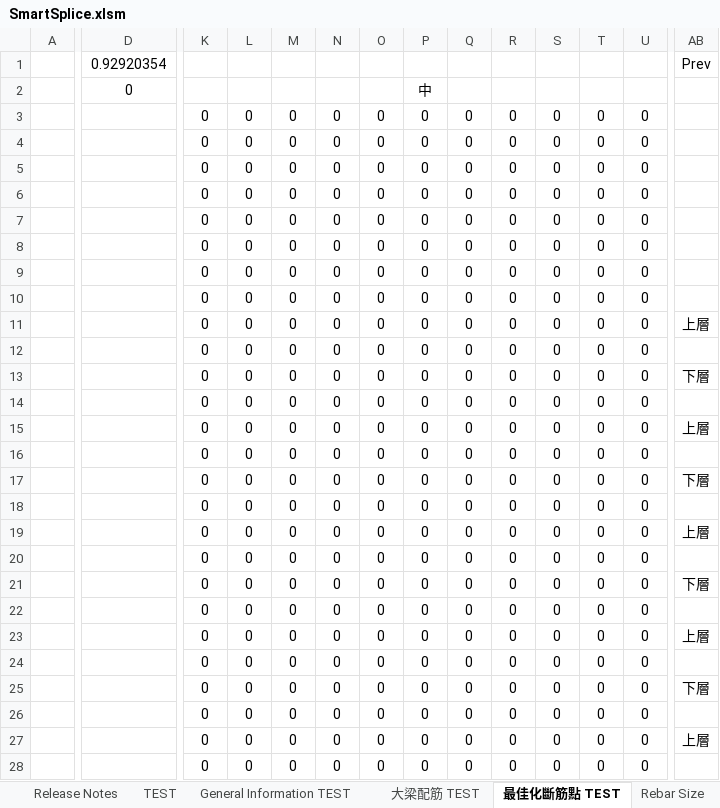
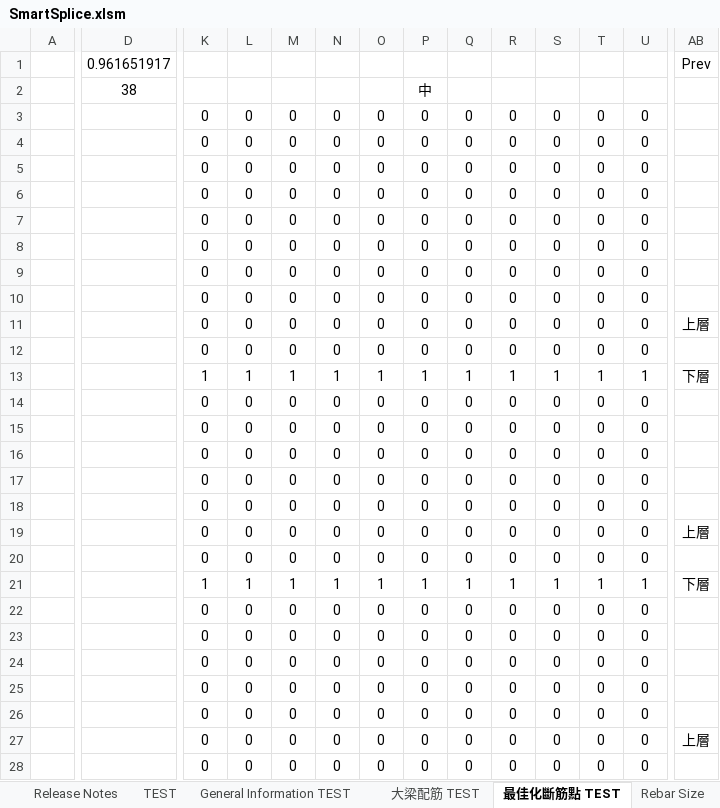
Before and after one commit to skyran1278/VbaProject, an Excel workbook: 20180126_SmartSplice/20180808_Meeting/SmartSplice.xlsm, sheet 最佳化斷筋點 TEST, drawn as a sheet; only a part is shown, gaps mark what is left out; values as stored, in another font and other column widths than the file's, no borders; conditional formats not drawn; removed rows and columns are numbered as before the commit, all else as after; rows hold the shown columns only; the diff covers the shown part only; the diff names each change by its address in the sheet, - before the commit and + after, or states it on an @@ line.

```diff
--- a/20180126_SmartSplice/20180808_Meeting/SmartSplice.xlsm (sheet 最佳化斷筋點 TEST)
+++ b/20180126_SmartSplice/20180808_Meeting/SmartSplice.xlsm (sheet 最佳化斷筋點 TEST)
-D1: 0.92920354
+D1: 0.961651917
-D2: 0
+D2: 38
-row 13:  |  | 0 | 0 | 0 | 0 | 0 | 0 | 0 | 0 | 0 | 0 | 0 | 下層
+row 13:  |  | 1 | 1 | 1 | 1 | 1 | 1 | 1 | 1 | 1 | 1 | 1 | 下層
-AB15: 上層
+AB15: (empty)
-AB17: 下層
+AB17: (empty)
-K21: 0
+K21: 1
-L21: 0
+L21: 1
-M21: 0
+M21: 1
-N21: 0
+N21: 1
-O21: 0
+O21: 1
-P21: 0
+P21: 1
-Q21: 0
+Q21: 1
-R21: 0
+R21: 1
-S21: 0
+S21: 1
-T21: 0
+T21: 1
-U21: 0
+U21: 1
-AB23: 上層
+AB23: (empty)
-AB25: 下層
+AB25: (empty)
```
Also changed, not shown: 29 edited cells elsewhere in this sheet, sheet TEST, sheet 最佳化斷筋點.
